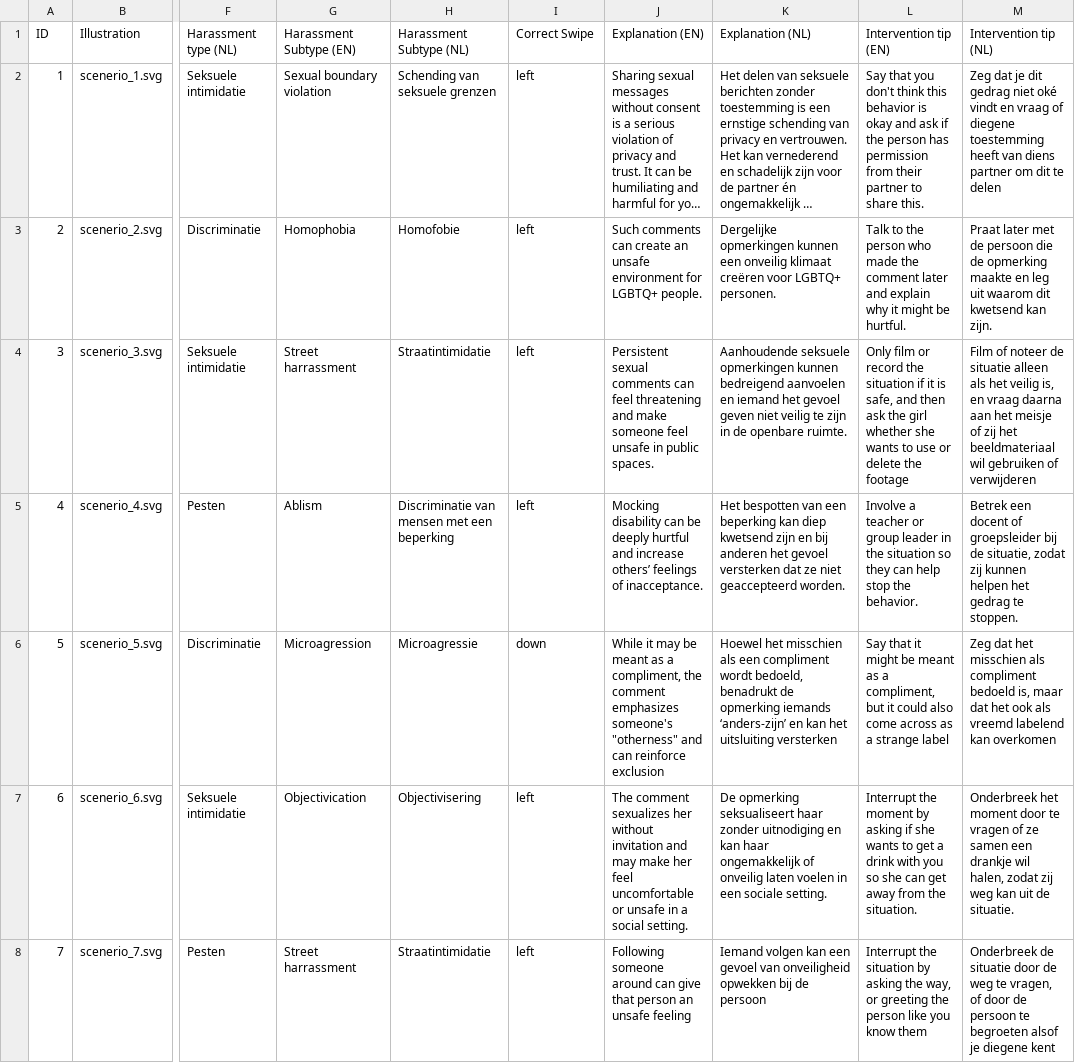
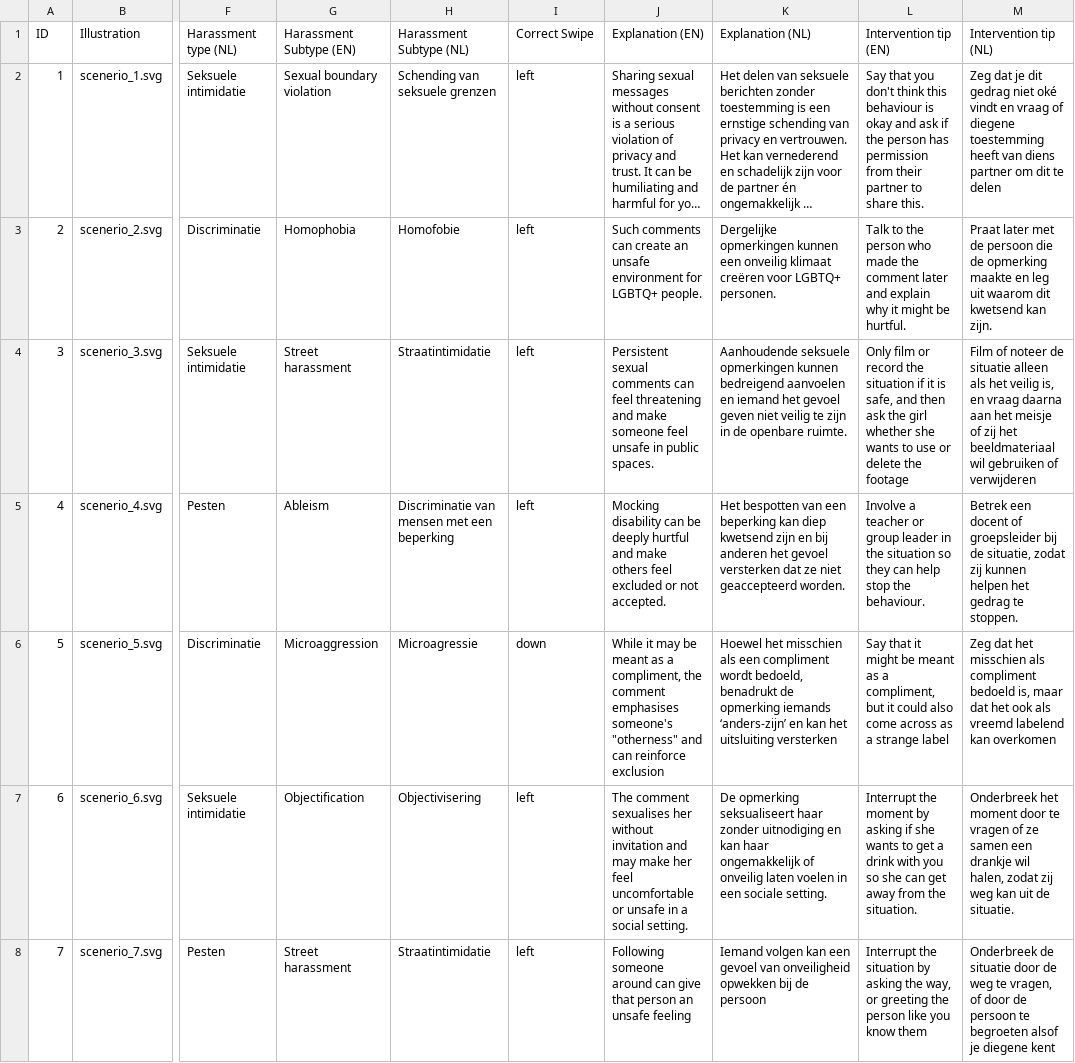
Before and after one commit to zeynepugr/Harassment-Swipe-Game, a CSV file: data/scenarios.csv, drawn as a sheet; only a part is shown, gaps mark what is left out; long unchanged cells end in …; the diff covers the shown part only; the diff names each change by its address in the sheet, - before the commit and + after, or states it on an @@ line.

```diff
--- a/data/scenarios.csv
+++ b/data/scenarios.csv
-L2 (Intervention tip (EN)): …think this behavior is okay…
+L2 (Intervention tip (EN)): …think this behaviour is okay…
-G4 (Harassment Subtype (EN)): Street harrassment
+G4 (Harassment Subtype (EN)): Street harassment
-G5 (Harassment Subtype (EN)): Ablism
+G5 (Harassment Subtype (EN)): Ableism
-J5 (Explanation (EN)): …hurtful and increase others’ feelings of inacceptance.
+J5 (Explanation (EN)): …hurtful and make others feel excluded or not accepted.
-L5 (Intervention tip (EN)): …stop the behavior.
+L5 (Intervention tip (EN)): …stop the behaviour.
-G6 (Harassment Subtype (EN)): Microagression
+G6 (Harassment Subtype (EN)): Microaggression
-J6 (Explanation (EN)): …the comment emphasizes someone's "otherness"…
+J6 (Explanation (EN)): …the comment emphasises someone's "otherness"…
-G7 (Harassment Subtype (EN)): Objectivication
+G7 (Harassment Subtype (EN)): Objectification
-J7 (Explanation (EN)): The comment sexualizes her without…
+J7 (Explanation (EN)): The comment sexualises her without…
-G8 (Harassment Subtype (EN)): Street harrassment
+G8 (Harassment Subtype (EN)): Street harassment
```
Also changed, not shown: 6 edited cells elsewhere in this file, 4 other files.
